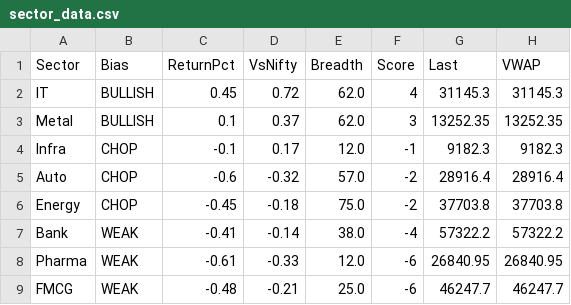
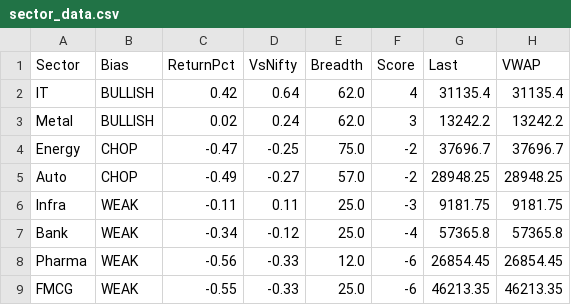
Before and after one commit to Ayushsingh1513/trading-terminal, a CSV file: sector_data.csv, drawn as a sheet.

```diff
--- a/sector_data.csv
+++ b/sector_data.csv
@@ -1,9 +1,9 @@
 Sector,Bias,ReturnPct,VsNifty,Breadth,Score,Last,VWAP
-IT,BULLISH,0.45,0.72,62.0,4,31145.3,31145.3
-Metal,BULLISH,0.1,0.37,62.0,3,13252.35,13252.35
-Infra,CHOP,-0.1,0.17,12.0,-1,9182.3,9182.3
-Auto,CHOP,-0.6,-0.32,57.0,-2,28916.4,28916.4
-Energy,CHOP,-0.45,-0.18,75.0,-2,37703.8,37703.8
-Bank,WEAK,-0.41,-0.14,38.0,-4,57322.2,57322.2
-Pharma,WEAK,-0.61,-0.33,12.0,-6,26840.95,26840.95
-FMCG,WEAK,-0.48,-0.21,25.0,-6,46247.7,46247.7
+IT,BULLISH,0.42,0.64,62.0,4,31135.4,31135.4
+Metal,BULLISH,0.02,0.24,62.0,3,13242.2,13242.2
+Energy,CHOP,-0.47,-0.25,75.0,-2,37696.7,37696.7
+Auto,CHOP,-0.49,-0.27,57.0,-2,28948.25,28948.25
+Infra,WEAK,-0.11,0.11,25.0,-3,9181.75,9181.75
+Bank,WEAK,-0.34,-0.12,25.0,-4,57365.8,57365.8
+Pharma,WEAK,-0.56,-0.33,12.0,-6,26854.45,26854.45
+FMCG,WEAK,-0.55,-0.33,25.0,-6,46213.35,46213.35
```
Also changed, not shown: scanner_data.csv, 1 other file.
